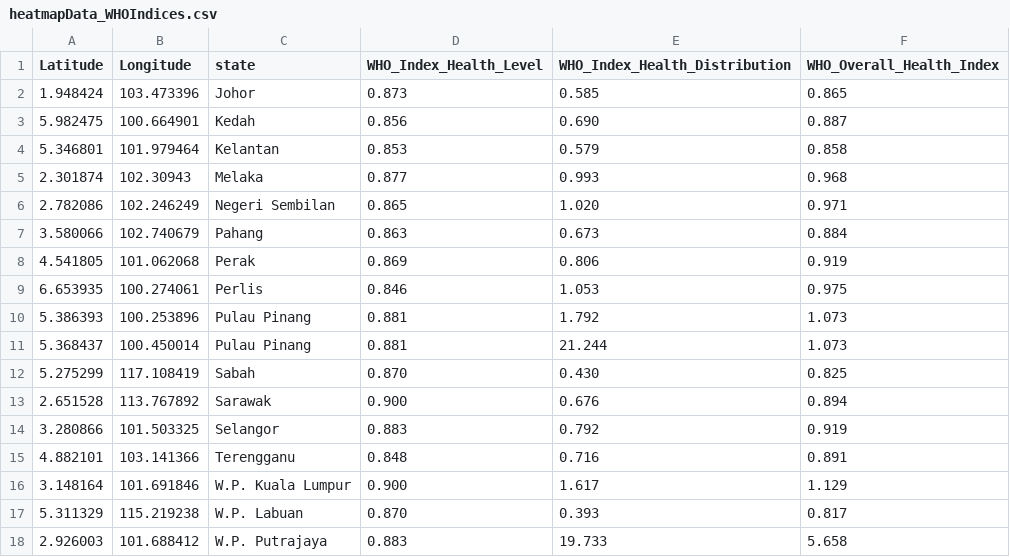
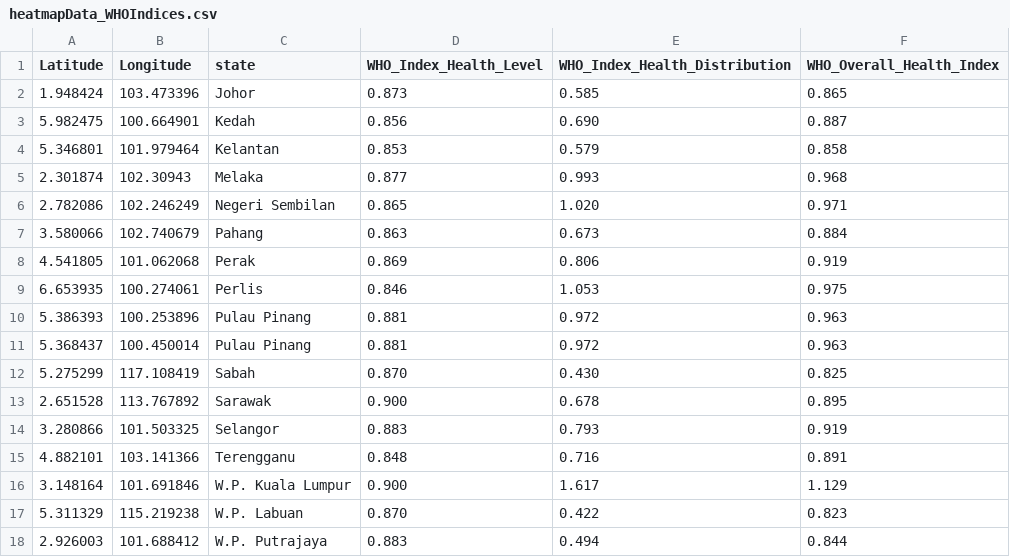
Before and after one commit to YFLooi/publicHealthcareMalaysia-HereMapathon2019, a CSV file: MapData/Heatmap_Making/heatmapData_WHOIndices.csv, drawn as a sheet.

Commit message:
added controls up to doctors. left hospitals and who index. Data for who index needs to be redone: has errors

```diff
--- a/MapData/Heatmap_Making/heatmapData_WHOIndices.csv
+++ b/MapData/Heatmap_Making/heatmapData_WHOIndices.csv
@@ -9,10 +9,10 @@ Latitude,Longitude,state,WHO_Index_Health_Level,WHO_Index_Health_Distribution,WH
 6.653935,100.274061,Perlis,0.846,1.053,0.975
-5.386393,100.253896,Pulau Pinang ,0.881,1.792,1.073
-5.368437,100.450014,Pulau Pinang ,0.881,21.244,1.073
+5.386393,100.253896,Pulau Pinang ,0.881,0.972,0.963
+5.368437,100.450014,Pulau Pinang ,0.881,0.972,0.963
 5.275299,117.108419,Sabah,0.870,0.430,0.825
-2.651528,113.767892,Sarawak,0.900,0.676,0.894
-3.280866,101.503325,Selangor,0.883,0.792,0.919
+2.651528,113.767892,Sarawak,0.900,0.678,0.895
+3.280866,101.503325,Selangor,0.883,0.793,0.919
 4.882101,103.141366,Terengganu,0.848,0.716,0.891
 3.148164,101.691846,W.P. Kuala Lumpur,0.900,1.617,1.129
-5.311329,115.219238,W.P. Labuan,0.870,0.393,0.817
-2.926003,101.688412,W.P. Putrajaya,0.883,19.733,5.658
+5.311329,115.219238,W.P. Labuan,0.870,0.422,0.823
+2.926003,101.688412,W.P. Putrajaya,0.883,0.494,0.844
```
Also changed, not shown: 3 other files.
